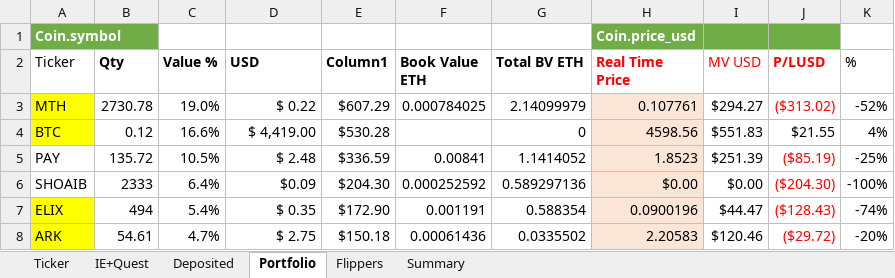
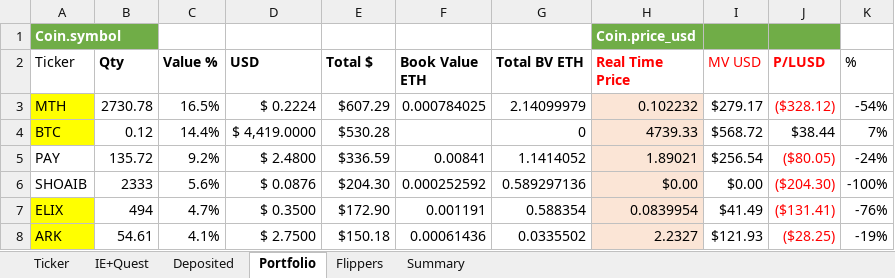
Before and after one commit to hassanie/CC, an Excel workbook: cc.xlsm, sheet Portfolio, drawn as a sheet; only a part is shown; values as stored, in another font and other column widths than the file's, no borders; charts and pictures and conditional formats and table styles not drawn; the diff covers the shown part only; the diff names each change by its address in the sheet, - before the commit and + after, or states it on an @@ line.

```diff
--- a/cc.xlsm (sheet Portfolio)
+++ b/cc.xlsm (sheet Portfolio)
-E2: Column1
+E2: Total $
-C3 (Value %): 19.0%
+C3 (Value %): 16.5%
-D3 (USD): $ 0.22
+D3 (USD): $ 0.2224
-H3 (Real Time Price): 0.107761
+H3 (Real Time Price): 0.102232
-I3 (MV USD): $294.27
+I3 (MV USD): $279.17
-J3 (P/LUSD): ($313.02)
+J3 (P/LUSD): ($328.12)
-K3 (%): -52%
+K3 (%): -54%
-C4 (Value %): 16.6%
+C4 (Value %): 14.4%
-D4 (USD): $ 4,419.00
+D4 (USD): $ 4,419.0000
-H4 (Real Time Price): 4598.56
+H4 (Real Time Price): 4739.33
-I4 (MV USD): $551.83
+I4 (MV USD): $568.72
-J4 (P/LUSD): $21.55
+J4 (P/LUSD): $38.44
-K4 (%): 4%
+K4 (%): 7%
-C5 (Value %): 10.5%
+C5 (Value %): 9.2%
-D5 (USD): $ 2.48
+D5 (USD): $ 2.4800
-H5 (Real Time Price): 1.8523
+H5 (Real Time Price): 1.89021
-I5 (MV USD): $251.39
+I5 (MV USD): $256.54
-J5 (P/LUSD): ($85.19)
+J5 (P/LUSD): ($80.05)
-K5 (%): -25%
+K5 (%): -24%
-C6 (Value %): 6.4%
+C6 (Value %): 5.6%
-D6 (USD): $0.09
+D6 (USD): $ 0.0876
-C7 (Value %): 5.4%
+C7 (Value %): 4.7%
-D7 (USD): $ 0.35
+D7 (USD): $ 0.3500
-H7 (Real Time Price): 0.0900196
+H7 (Real Time Price): 0.0839954
-I7 (MV USD): $44.47
+I7 (MV USD): $41.49
-J7 (P/LUSD): ($128.43)
+J7 (P/LUSD): ($131.41)
-K7 (%): -74%
+K7 (%): -76%
-C8 (Value %): 4.7%
+C8 (Value %): 4.1%
-D8 (USD): $ 2.75
+D8 (USD): $ 2.7500
-H8 (Real Time Price): 2.20583
+H8 (Real Time Price): 2.2327
-I8 (MV USD): $120.46
+I8 (MV USD): $121.93
-J8 (P/LUSD): ($29.72)
+J8 (P/LUSD): ($28.25)
-K8 (%): -20%
+K8 (%): -19%
```
Also changed, not shown: 1 added row, 129 edited cells and cell formats elsewhere in this sheet, sheet Ticker, sheet Summary, sheet Flippers, formulas that keep their value, hidden cells, charts or pictures.
